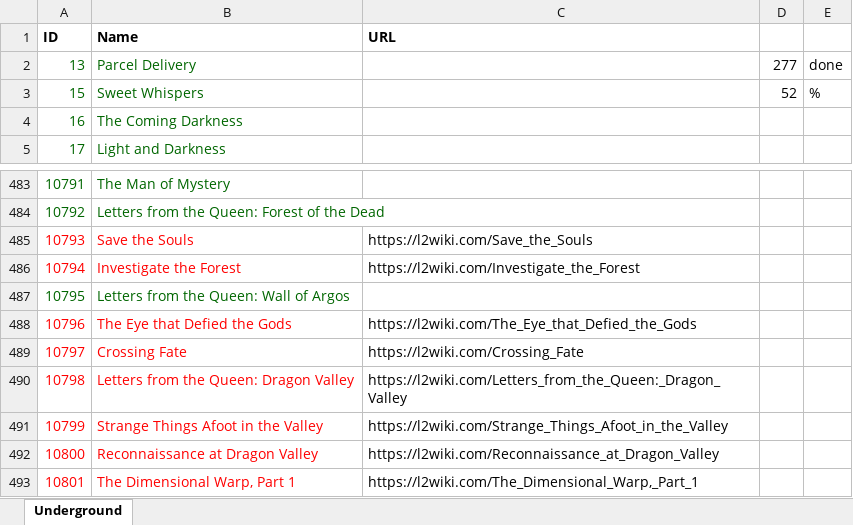
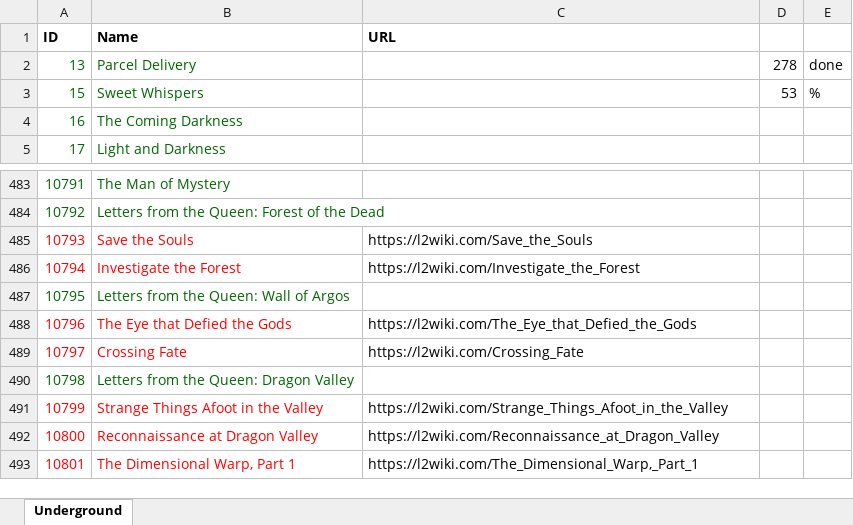
Before and after one commit to nick1pas/L2jMobius, an Excel workbook: trunk/dist/game/data/scripts/quests/QuestsToDo.xlsx, sheet Underground, drawn as a sheet; only a part is shown, gaps mark what is left out; values as stored, in another font and other column widths than the file's, no borders; the diff names each change by its address in the sheet, - before the commit and + after, or states it on an @@ line.

Commit message:
Quest Letters from the Queen: Dragon Valley (10798). Contributed by gigilo1968.

```diff
--- a/trunk/dist/game/data/scripts/quests/QuestsToDo.xlsx (sheet Underground)
+++ b/trunk/dist/game/data/scripts/quests/QuestsToDo.xlsx (sheet Underground)
-D2: 277
+D2: 278
-D3: 52
+D3: 53
-A490:B490 text colour: #FF0000
+A490:B490 text colour: #006600
-C490 (URL): https://l2wiki.com/Letters_from_the_Queen:_Dragon_Valley
+C490 (URL): (empty)
```
Also changed, not shown: 14 other files.
